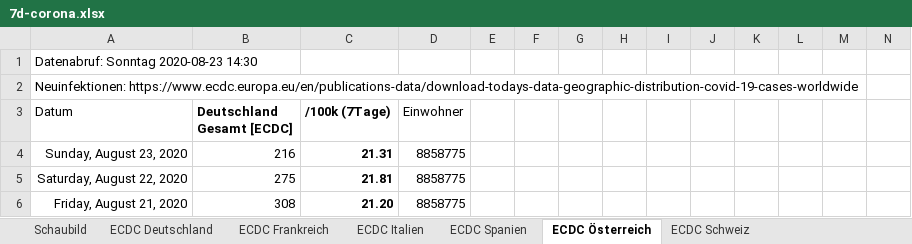
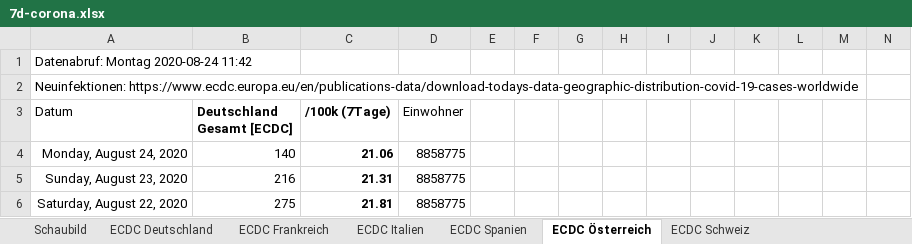
Before and after one commit to episource/7d-corona, an Excel workbook: 7d-corona.xlsx, sheet ECDC Österreich, drawn as a sheet; only a part is shown; the shorter side is filled out with more unchanged rows; values as stored, in another font and other column widths than the file's, no borders; conditional formats not drawn; rows hold the shown columns only; the diff names each change by its address in the sheet, - before the commit and + after, or states it on an @@ line.

```diff
--- a/7d-corona.xlsx (sheet ECDC Österreich)
+++ b/7d-corona.xlsx (sheet ECDC Österreich)
-A1 (Datum): Datenabruf: Sonntag 2020-08-23 14:30
+A1 (Datum): Datenabruf: Montag 2020-08-24 11:42
+row 4: Monday, August 24, 2020 | 140 | 21.06 | 8858775
```
Also changed, not shown: sheet ECDC Deutschland, sheet ECDC Schweiz, sheet ECDC Italien, sheet ECDC Spanien, sheet ECDC Frankreich, formulas that keep their value, charts or pictures, 1 other file.
